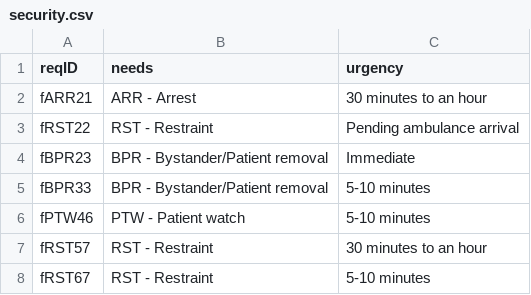
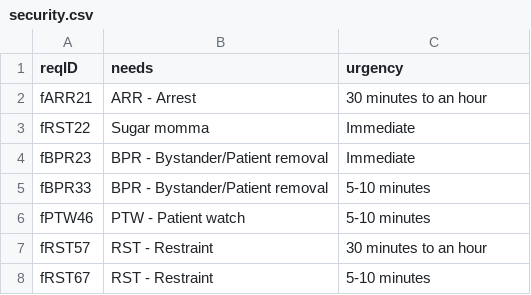
Before and after one commit to CS3733-D22-Team-F/ferocious-furrets, a CSV file: ProtoypeF/src/main/resources/edu/wpi/cs3733/D22/teamF/csv/security.csv, drawn as a sheet.

```diff
--- a/ProtoypeF/src/main/resources/edu/wpi/cs3733/D22/teamF/csv/security.csv
+++ b/ProtoypeF/src/main/resources/edu/wpi/cs3733/D22/teamF/csv/security.csv
@@ -2,3 +2,3 @@ reqID,needs,urgency
 fARR21,ARR - Arrest,30 minutes to an hour
-fRST22,RST - Restraint,Pending ambulance arrival
+fRST22,Sugar momma,Immediate
 fBPR23,BPR - Bystander/Patient removal,Immediate
```
Also changed, not shown: ProtoypeF/src/main/resources/edu/wpi/cs3733/D22/teamF/csv/serviceRequest.csv, 11 other files.
